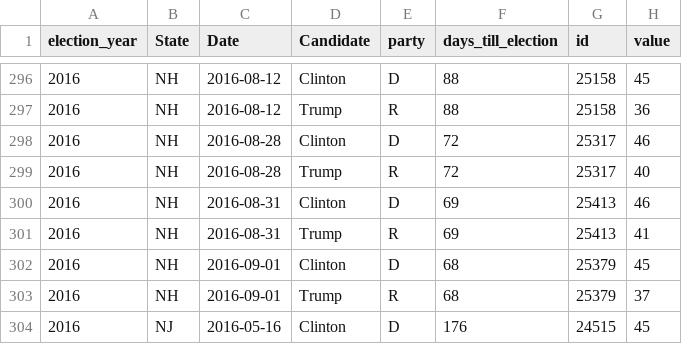
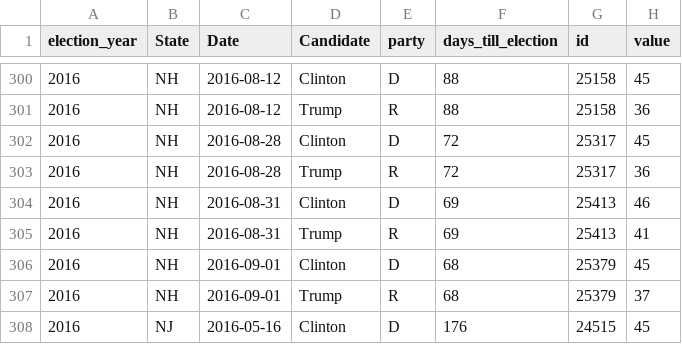
Before and after one commit to elliottevans/election-forecasts, a CSV file: polls/polls_2016.csv, drawn as a sheet; only a part is shown, gaps mark what is left out; the diff covers the shown part only.

```diff
--- a/polls/polls_2016.csv
+++ b/polls/polls_2016.csv
@@ -297,4 +301,4 @@
 "2016","NH",2016-08-12,"Trump","R",88,25158,36
-"2016","NH",2016-08-28,"Clinton","D",72,25317,46
-"2016","NH",2016-08-28,"Trump","R",72,25317,40
+"2016","NH",2016-08-28,"Clinton","D",72,25317,45
+"2016","NH",2016-08-28,"Trump","R",72,25317,36
 "2016","NH",2016-08-31,"Clinton","D",69,25413,46
```
Also changed, not shown: 10 added rows elsewhere in this file, forecasts/national_forecasts.csv, polls/polls_total.csv, 10 other files.
